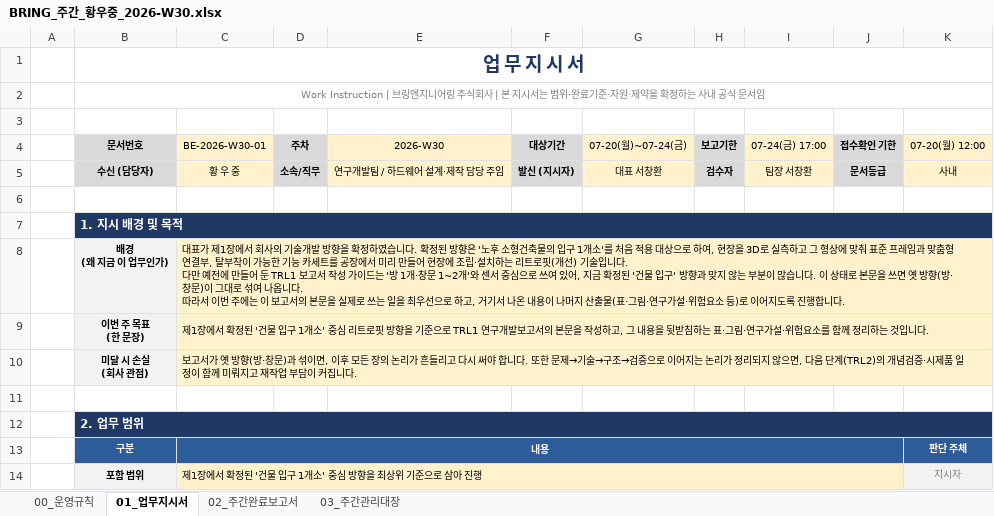
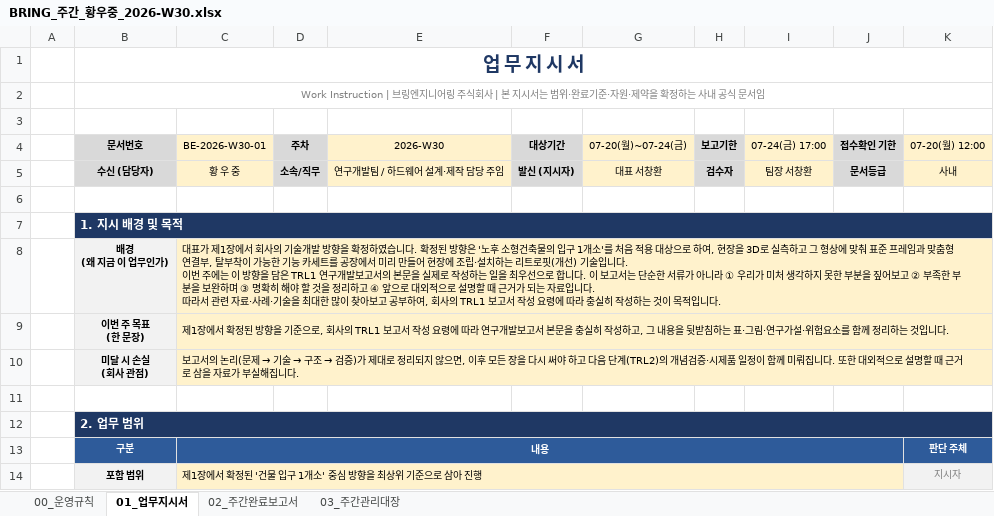
Before and after one commit to bringengineering/FM, an Excel workbook: out/BRING_주간_황우중_2026-W30.xlsx, sheet 01_업무지시서, drawn as a sheet; only a part is shown; values as stored, in another font and other column widths than the file's, no borders; ↵ is a line break in a cell; the diff covers the shown part only; the diff names each change by its address in the sheet, - before the commit and + after, or states it on an @@ line.

```diff
--- a/out/BRING_주간_황우중_2026-W30.xlsx (sheet 01_업무지시서)
+++ b/out/BRING_주간_황우중_2026-W30.xlsx (sheet 01_업무지시서)
-C8 (BE-2026-W30-01): …입니다. ↵ 다만 예전에 만들어 둔 TRL1 보고서 작성 가이드는 '방 1개·창문 1~2개'와 센서 중심으로 쓰여 있어, 지금 확정된 '건물 입구' 방향과 맞지 않는 부분이 많습니다. 이 상태로 본문을 쓰면 옛 방향(방·창문)이 그대로 섞여 나옵니다. ↵ 따라서 이번 주에는 이 보고서의 본문을 실제로 쓰는 일을 최우선으로 하고, 거기서 나온 내용이 나머지 산출물(표·그림·연구가설·위험요소 등)로 이어지도록 진행합니다.
+C8 (BE-2026-W30-01): …입니다. ↵ 이번 주에는 이 방향을 담은 TRL1 연구개발보고서의 본문을 실제로 작성하는 일을 최우선으로 합니다. 이 보고서는 단순한 서류가 아니라 ① 우리가 미처 생각하지 못한 부분을 짚어보고 ② 부족한 부분을 보완하며 ③ 명확히 해야 할 것을 정리하고 ④ 앞으로 대외적으로 설명할 때 근거가 되는 자료입니다. ↵ 따라서 관련 자료·사례·기술을 최대한 많이 찾아보고 공부하여, 회사의 TRL1 보고서 작성 요령에 따라 충실히 작성하는 것이 목적입니다.
-C9 (BE-2026-W30-01): …확정된 '건물 입구 1개소' 중심 리트로핏 방향을 기준으로 TRL1 연구개발보고서의 본문을 작성하…
+C9 (BE-2026-W30-01): …확정된 방향을 기준으로, 회사의 TRL1 보고서 작성 요령에 따라 연구개발보고서 본문을 충실히 작성하…
@@ C10 (BE-2026-W30-01): 보고서가 옛 방향(방·창문)과 섞이면, 이후 모든 장의 논리가 흔들리고 다시 써야 합니다. 또한 문제→기술→구조→검증으로 이어지는 논리가 정리되지 않으면, 다음 단계(TRL2)의 개념검증·시제품 일정이 함께 미뤄지고 재작업 부담이 커집니다. → 보고서의 논리(문제 → 기술 → 구조 → 검증)가 제대로 정리되지 않으면, 이후 모든 장을 다시 써야 하고 다음 단계(TRL2)의 개념검증·시제품 일정이 함께 미뤄집니다. 또한 대외적으로 설명할 때 근거로 삼을 자료가 부실해집니다. @@
```
Also changed, not shown: 1 added row, 1 removed row and 4 edited cells elsewhere in this sheet.
